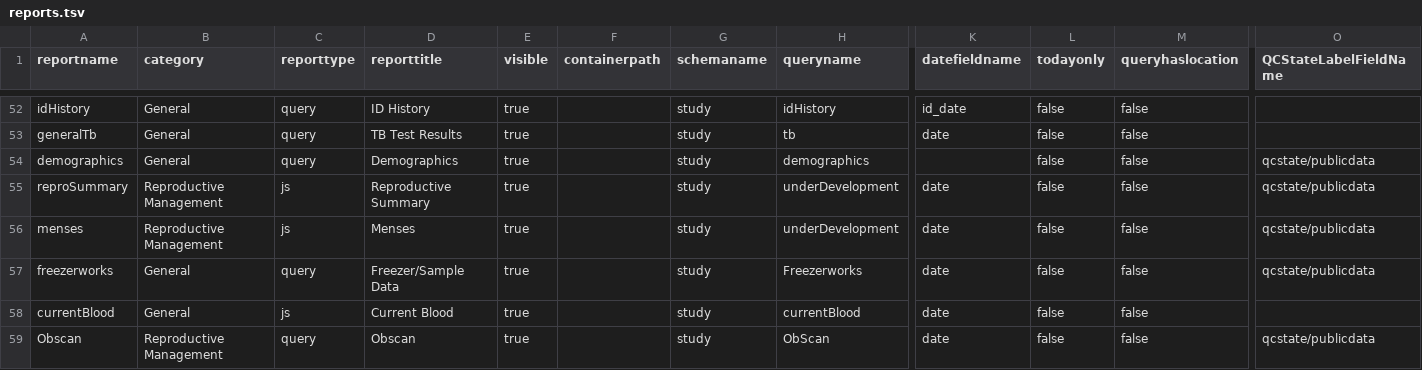
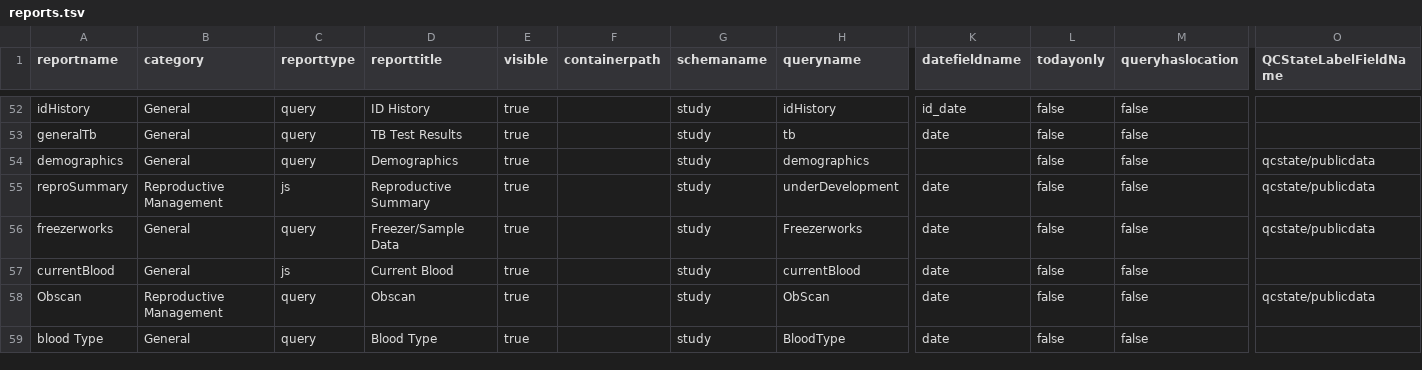
Before and after one commit to LabKey/snprcEHRModules, a TSV file: snprc_ehr/resources/data/reports.tsv, drawn as a sheet; only a part is shown, gaps mark what is left out; the shorter side is filled out with more unchanged rows; rows hold the shown columns only; the diff names each change by its address in the sheet, - before the commit and + after, or states it on an @@ line.

Commit message:
removed menses line from reports.tsv

```diff
--- a/snprc_ehr/resources/data/reports.tsv
+++ b/snprc_ehr/resources/data/reports.tsv
-row 56: menses | Reproductive Management | js | Menses | true |  | study | underDevelopment | date | false | false | qcstate/publicdata
```
